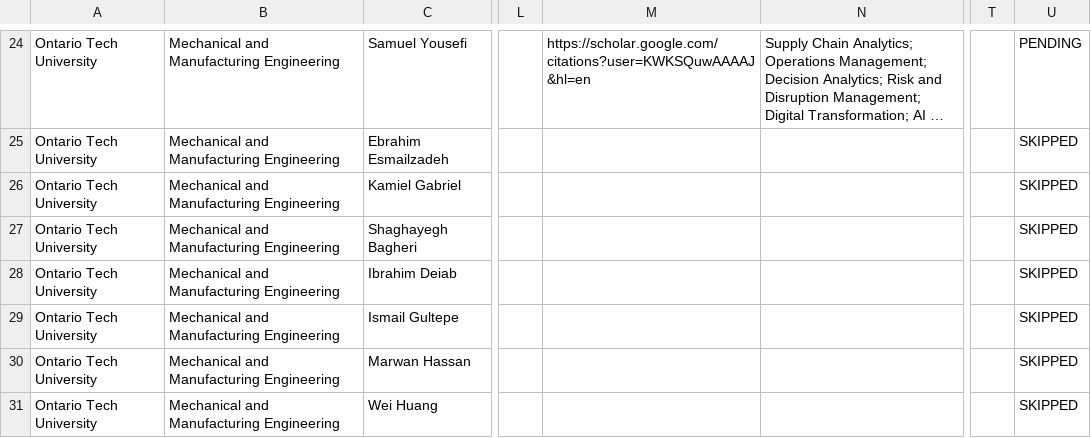
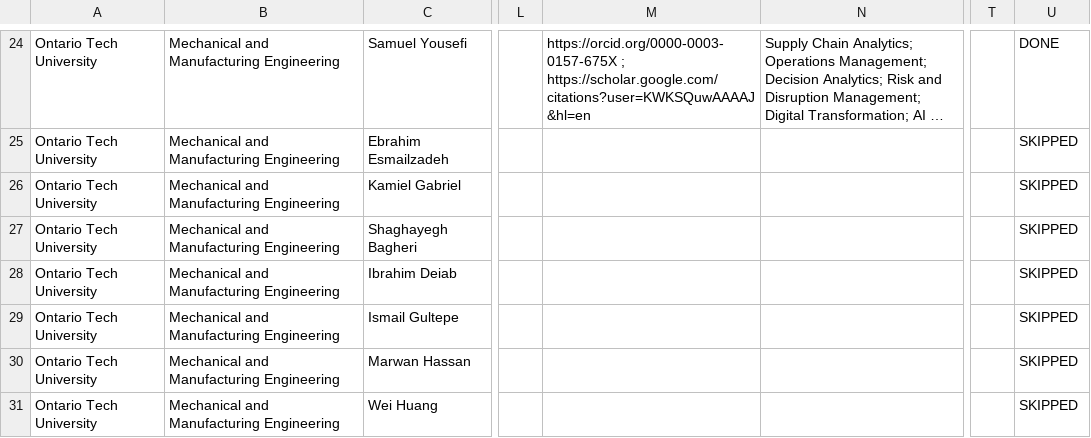
Before and after one commit to ilhossein1/we, a CSV file: tmp/ontariotech_roster.csv, drawn as a sheet; only a part is shown, gaps mark what is left out; long unchanged cells end in …; the diff covers the shown part only; the diff names each change by its address in the sheet, - before the commit and + after, or states it on an @@ line.

```diff
--- a/tmp/ontariotech_roster.csv
+++ b/tmp/ontariotech_roster.csv
-M24: https://scholar.google.com/citations?user=KWKSQuwAAAAJ&hl=en
+M24: https://orcid.org/0000-0003-0157-675X ; https://scholar.google.com/citations?user=KWKSQuwAAAAJ&hl=en
-U24: PENDING
+U24: DONE
```
Also changed, not shown: 36 edited cells elsewhere in this file, 2 other files.
